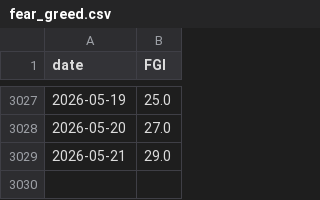
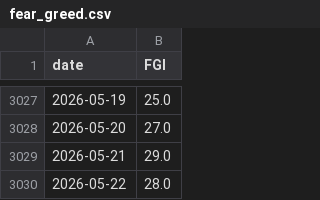
Before and after one commit to Gabrielrr2025/csvexportFGI, a CSV file: fear_greed.csv, drawn as a sheet; only a part is shown, gaps mark what is left out.

```diff
--- a/fear_greed.csv
+++ b/fear_greed.csv
@@ -3029 +3029,2 @@ date,FGI
 2026-05-21,29.0
+2026-05-22,28.0
```
